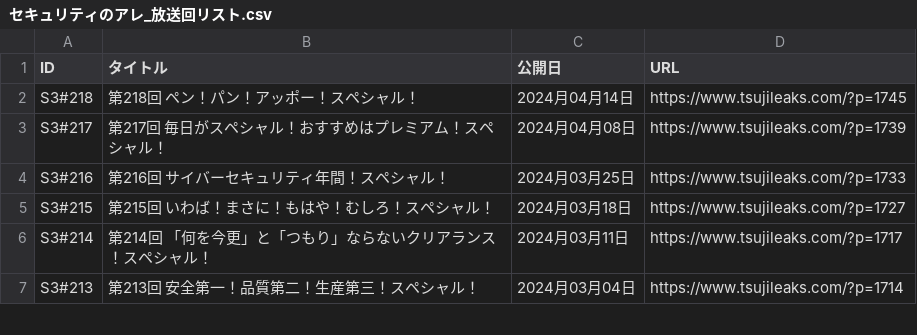
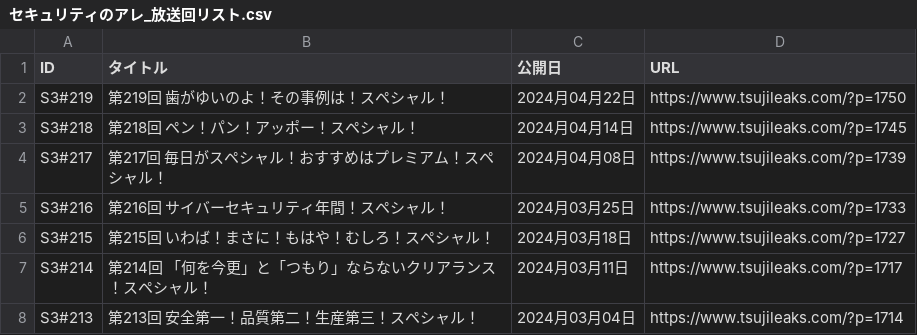
Before and after one commit to BerandaMegane/Security-no-ARE-words, a CSV file: docs/_downloads/ecd75f82bc707c730f006c30be00d885/セキュリティのアレ_放送回リスト.csv, drawn as a sheet; only a part is shown.

```diff
--- a/docs/_downloads/ecd75f82bc707c730f006c30be00d885/セキュリティのアレ_放送回リスト.csv
+++ b/docs/_downloads/ecd75f82bc707c730f006c30be00d885/セキュリティのアレ_放送回リスト.csv
@@ -1,2 +1,3 @@
 ID,タイトル,公開日,URL
+S3#219,第219回 歯がゆいのよ！その事例は！スペシャル！,2024月04月22日,https://www.tsujileaks.com/?p=1750
 S3#218,第218回 ペン！パン！アッポー！スペシャル！,2024月04月14日,https://www.tsujileaks.com/?p=1745
```
Also changed, not shown: docs/_static/セキュリティのアレ_放送回リスト.csv, source/_static/セキュリティのアレ_放送回リスト.csv, 38 other files.
